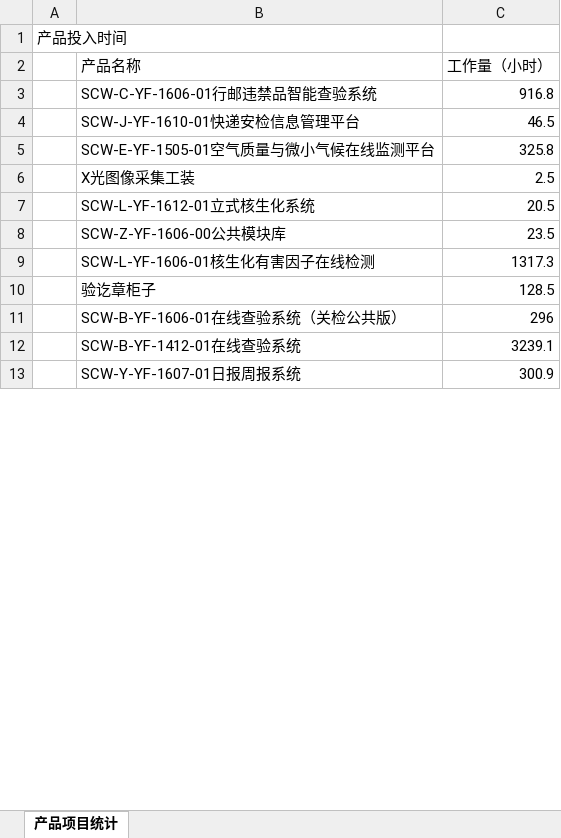
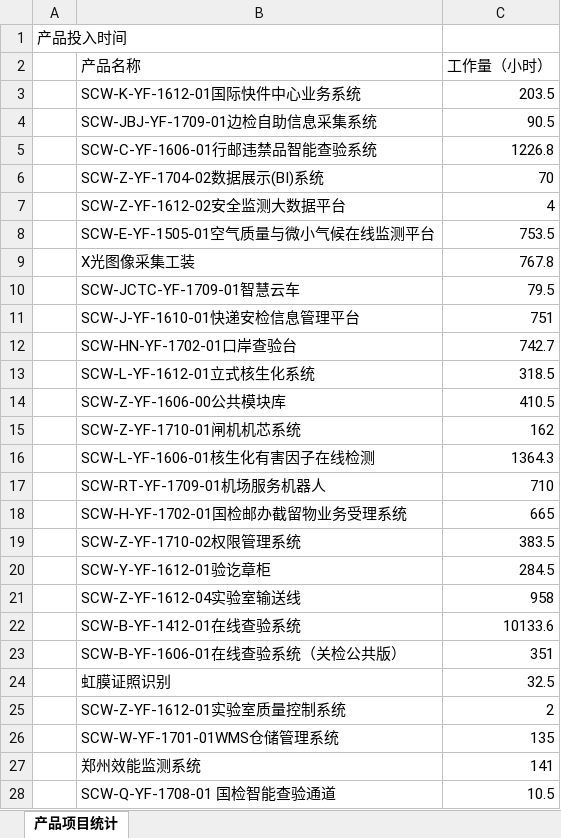
Before and after one commit to c-array/workapp, an Excel workbook: admin/report/产品项目统计.xlsx, sheet 产品项目统计, drawn as a sheet; only a part is shown; values as stored, in another font and other column widths than the file's, no borders; removed rows and columns are numbered as before the commit, all else as after; the diff covers the shown part only; the diff names each change by its address in the sheet, - before the commit and + after, or states it on an @@ line.

```diff
--- a/admin/report/产品项目统计.xlsx (sheet 产品项目统计)
+++ b/admin/report/产品项目统计.xlsx (sheet 产品项目统计)
+row 3:  | SCW-K-YF-1612-01国际快件中心业务系统 | 203.5
+row 4:  | SCW-JBJ-YF-1709-01边检自助信息采集系统 | 90.5
-C5 (工作量（小时）): 916.8
+C5 (工作量（小时）): 1226.8
-row 4:  | SCW-J-YF-1610-01快递安检信息管理平台 | 46.5
+row 6:  | SCW-Z-YF-1704-02数据展示(BI)系统 | 70
+row 7:  | SCW-Z-YF-1612-02安全监测大数据平台 | 4
-C8 (工作量（小时）): 325.8
+C8 (工作量（小时）): 753.5
-C9 (工作量（小时）): 2.5
+C9 (工作量（小时）): 767.8
+row 10:  | SCW-JCTC-YF-1709-01智慧云车 | 79.5
+row 11:  | SCW-J-YF-1610-01快递安检信息管理平台 | 751
+row 12:  | SCW-HN-YF-1702-01口岸查验台 | 742.7
-C13 (工作量（小时）): 20.5
+C13 (工作量（小时）): 318.5
-C14 (工作量（小时）): 23.5
+C14 (工作量（小时）): 410.5
+row 15:  | SCW-Z-YF-1710-01闸机机芯系统 | 162
-C16 (工作量（小时）): 1317.3
+C16 (工作量（小时）): 1364.3
-row 10:  | 验讫章柜子 | 128.5
-row 11:  | SCW-B-YF-1606-01在线查验系统（关检公共版） | 296
+row 17:  | SCW-RT-YF-1709-01机场服务机器人 | 710
+row 18:  | SCW-H-YF-1702-01国检邮办截留物业务受理系统 | 665
+row 19:  | SCW-Z-YF-1710-02权限管理系统 | 383.5
+row 20:  | SCW-Y-YF-1612-01验讫章柜 | 284.5
+row 21:  | SCW-Z-YF-1612-04实验室输送线 | 958
-C22 (工作量（小时）): 3239.1
+C22 (工作量（小时）): 10133.6
-row 13:  | SCW-Y-YF-1607-01日报周报系统 | 300.9
+row 23:  | SCW-B-YF-1606-01在线查验系统（关检公共版） | 351
+row 24:  | 虹膜证照识别 | 32.5
+row 25:  | SCW-Z-YF-1612-01实验室质量控制系统 | 2
+row 26:  | SCW-W-YF-1701-01WMS仓储管理系统 | 135
+row 27:  | 郑州效能监测系统 | 141
+row 28:  | SCW-Q-YF-1708-01 国检智能查验通道 | 10.5
```
Also changed, not shown: 87 added rows, 30 removed rows and 41 edited cells elsewhere in this sheet, admin/report/统计分析-人月统计.xlsx, admin/report/软件部2016-08-01至2016-08-31.xlsx, 24 other files.
